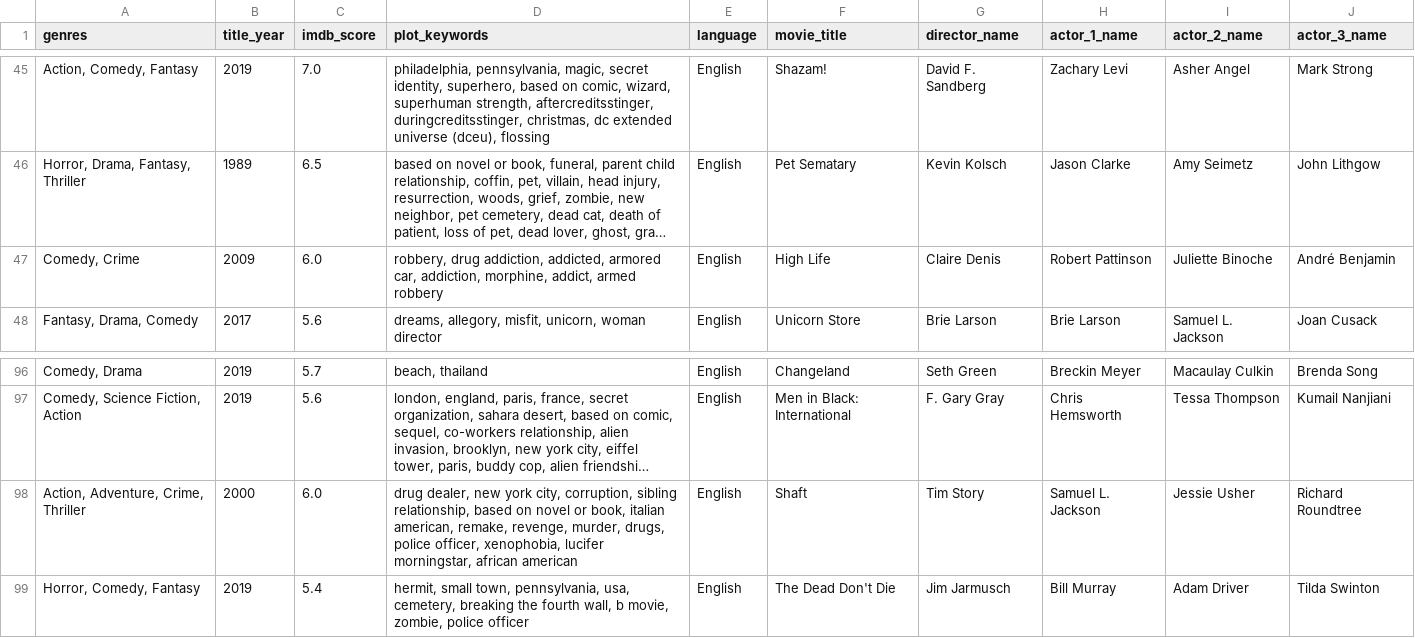
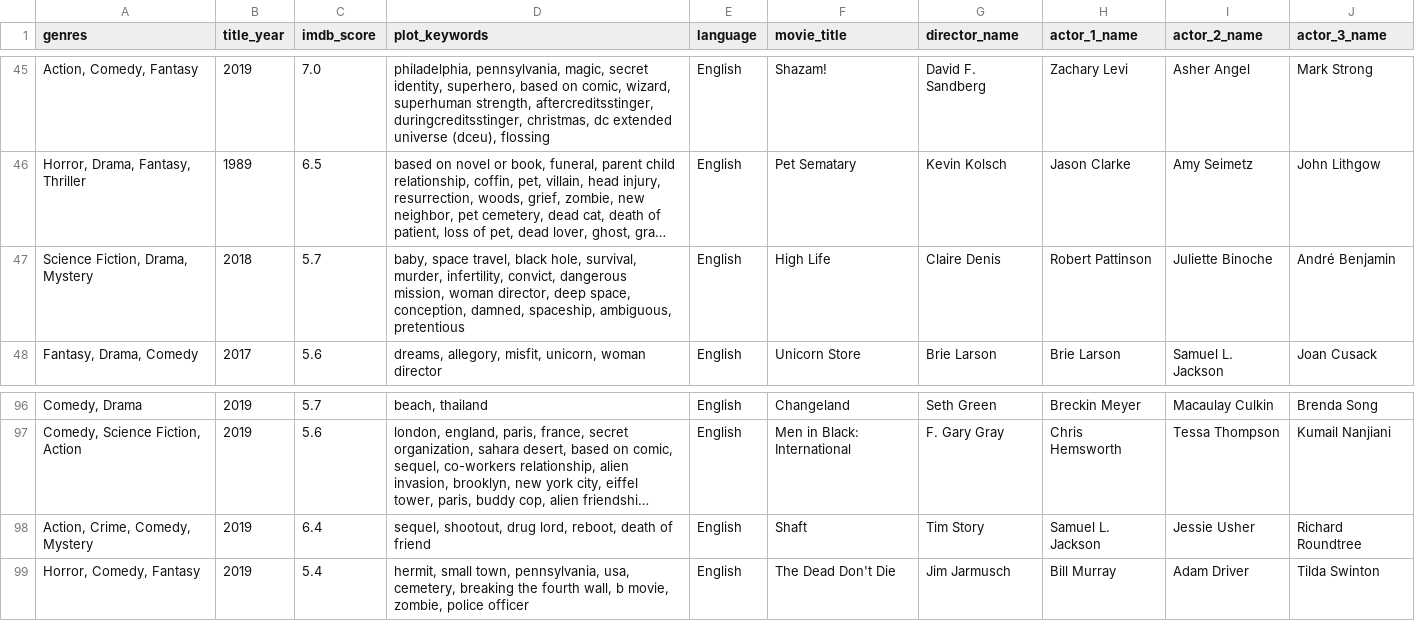
Before and after one commit to Mehm3tAk1f/Machine_Learning_Projects, a CSV file: recommendation-system/movies_2019.csv, drawn as a sheet; only a part is shown, gaps mark what is left out; long unchanged cells end in …; the diff names each change by its address in the sheet, - before the commit and + after, or states it on an @@ line.

Commit message:
Completed all the data.

```diff
--- a/recommendation-system/movies_2019.csv
+++ b/recommendation-system/movies_2019.csv
-A47 (genres): Comedy, Crime
+A47 (genres): Science Fiction, Drama, Mystery
-B47 (title_year): 2009
+B47 (title_year): 2018
-C47 (imdb_score): 6.0
+C47 (imdb_score): 5.7
-D47 (plot_keywords): robbery, drug addiction, addicted, armored car, addiction, morphine, addict, armed robbery
+D47 (plot_keywords): baby, space travel, black hole, survival, murder, infertility, convict, dangerous mission, woman director, deep space, conception, damned, spaceship, ambiguous, pretentious
-A98 (genres): Action, Adventure, Crime, Thriller
+A98 (genres): Action, Crime, Comedy, Mystery
-B98 (title_year): 2000
+B98 (title_year): 2019
-C98 (imdb_score): 6.0
+C98 (imdb_score): 6.4
-D98 (plot_keywords): drug dealer, new york city, corruption, sibling relationship, based on novel or book, italian american, remake, revenge, murder, drugs, police officer, xenophobia, lucifer morningstar, african american
+D98 (plot_keywords): sequel, shootout, drug lord, reboot, death of friend
```
Also changed, not shown: 5 other files.
